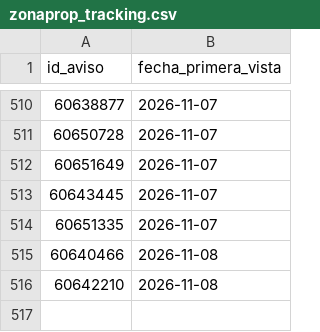
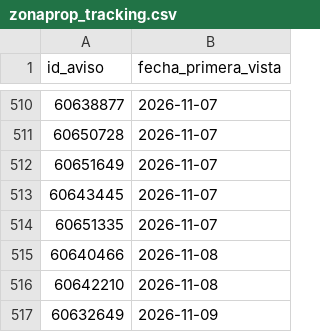
Before and after one commit to jonafe100/dashboard-inmobiliario, a CSV file: zonaprop_tracking.csv, drawn as a sheet; only a part is shown, gaps mark what is left out.

```diff
--- a/zonaprop_tracking.csv
+++ b/zonaprop_tracking.csv
@@ -516 +516,2 @@
 60642210;2026-11-08
+60632649;2026-11-09
```
Also changed, not shown: 1 other file.
